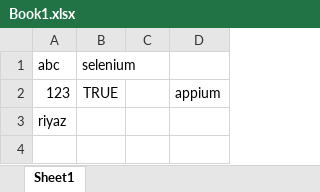
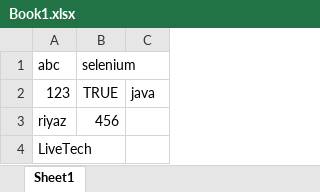
Before and after one commit to riyazsirnotes/Testing1030amjan, an Excel workbook: Book1.xlsx, sheet Sheet1, drawn as a sheet; values as stored, in another font and other column widths than the file's, no borders; removed rows and columns are numbered as before the commit, all else as after; the diff names each change by its address in the sheet, - before the commit and + after, or states it on an @@ line.

```diff
--- a/Book1.xlsx (sheet Sheet1)
+++ b/Book1.xlsx (sheet Sheet1)
-column C, empty
-column D, row 2: appium
+column C, row 2: java
-B3 (selenium): (empty)
+B3 (selenium): 456
+row 4: LiveTech
```
Also changed, not shown: 1 other file.
